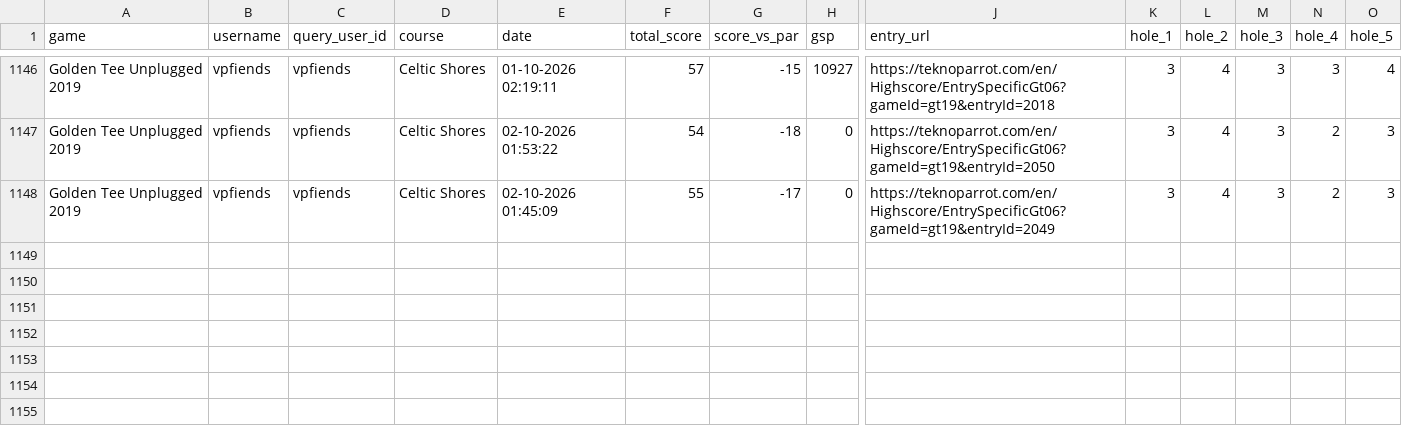
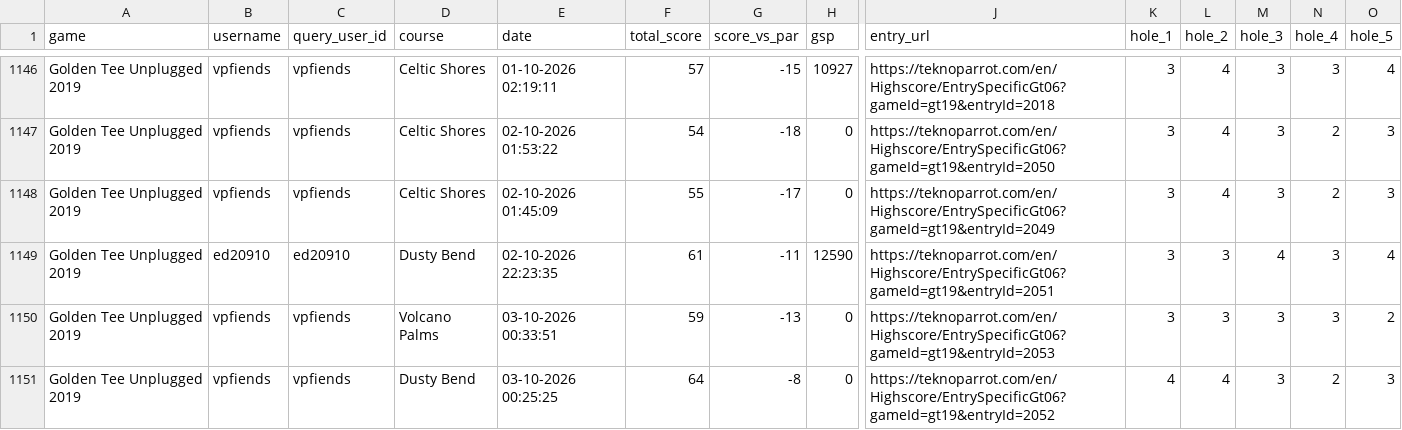
Before and after one commit to vpinhub/gt, a CSV file: golden_tee_leaderboard.csv, drawn as a sheet; only a part is shown, gaps mark what is left out; rows hold the shown columns only; the diff names each change by its address in the sheet, - before the commit and + after, or states it on an @@ line.

```diff
--- a/golden_tee_leaderboard.csv
+++ b/golden_tee_leaderboard.csv
+row 1149: Golden Tee Unplugged 2019 | ed20910 | ed20910 | Dusty Bend | 02-10-2026 22:23:35 | 61 | -11 | 12590 | https://teknoparrot.com/en/Highscore/EntrySpecificGt06?gameId=gt19&entryId=2051 | 3 | 3 | 4 | 3 | 4
+row 1150: Golden Tee Unplugged 2019 | vpfiends | vpfiends | Volcano Palms | 03-10-2026 00:33:51 | 59 | -13 | 0 | https://teknoparrot.com/en/Highscore/EntrySpecificGt06?gameId=gt19&entryId=2053 | 3 | 3 | 3 | 3 | 2
+row 1151: Golden Tee Unplugged 2019 | vpfiends | vpfiends | Dusty Bend | 03-10-2026 00:25:25 | 64 | -8 | 0 | https://teknoparrot.com/en/Highscore/EntrySpecificGt06?gameId=gt19&entryId=2052 | 4 | 4 | 3 | 2 | 3
```
Also changed, not shown: 3 other files.
